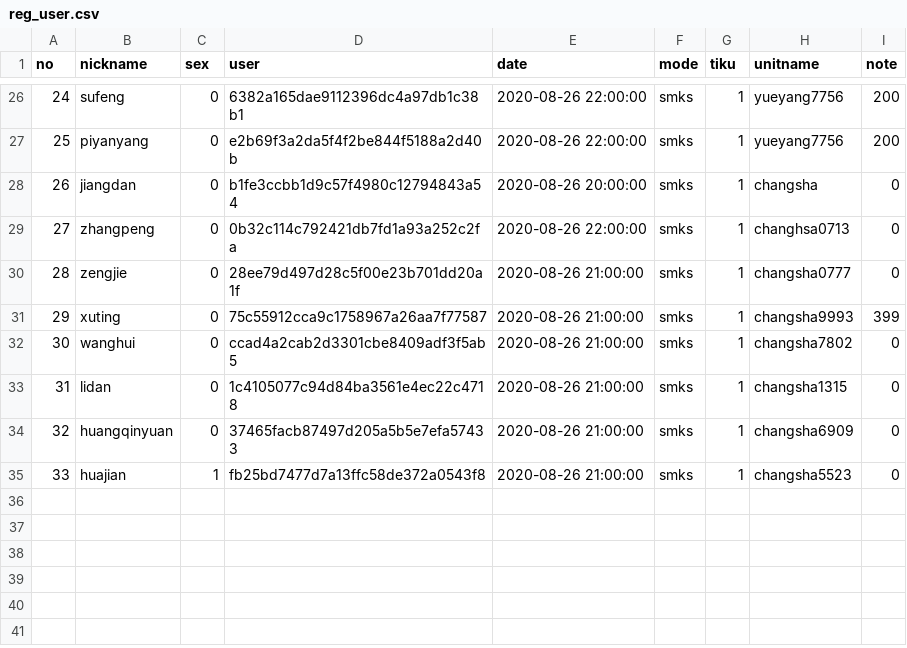
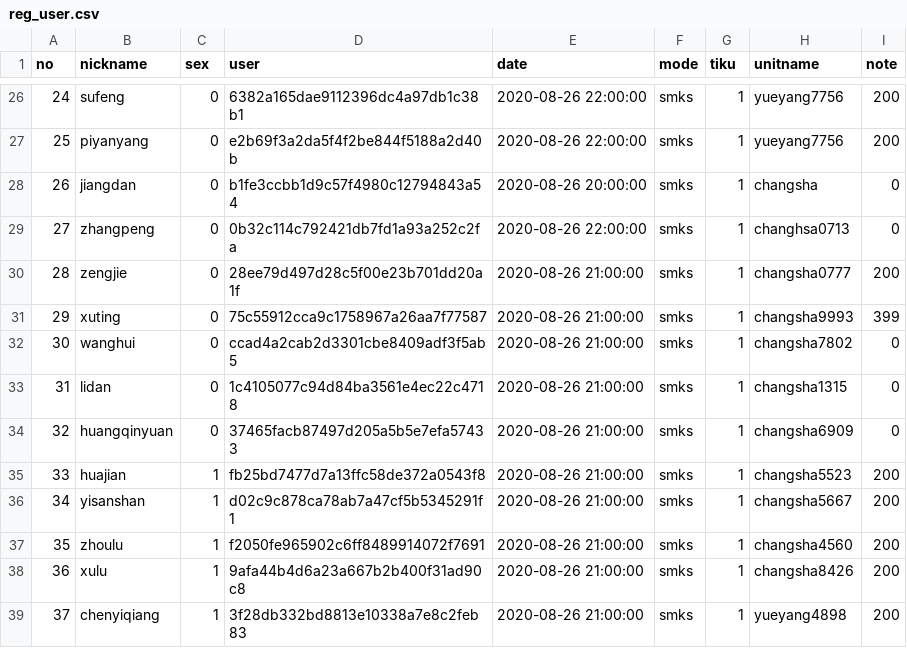
Before and after one commit to azheng2010/HSJ_server, a CSV file: reg/reg_user.csv, drawn as a sheet; only a part is shown, gaps mark what is left out.

Commit message:
update some files

```diff
--- a/reg/reg_user.csv
+++ b/reg/reg_user.csv
@@ -29,3 +29,3 @@ no,nickname,sex,user,date,mode,tiku,unitname,note
 27,zhangpeng,0,0b32c114c792421db7fd1a93a252c2fa,2020-08-26 22:00:00,smks,1,changhsa0713,0
-28,zengjie,0,28ee79d497d28c5f00e23b701dd20a1f,2020-08-26 21:00:00,smks,1,changsha0777,0
+28,zengjie,0,28ee79d497d28c5f00e23b701dd20a1f,2020-08-26 21:00:00,smks,1,changsha0777,200
 29,xuting,0,75c55912cca9c1758967a26aa7f77587,2020-08-26 21:00:00,smks,1,changsha9993,399
@@ -34,2 +34,6 @@ no,nickname,sex,user,date,mode,tiku,unitname,note
 32,huangqinyuan,0,37465facb87497d205a5b5e7efa57433,2020-08-26 21:00:00,smks,1,changsha6909,0
-33,huajian,1,fb25bd7477d7a13ffc58de372a0543f8,2020-08-26 21:00:00,smks,1,changsha5523,0
+33,huajian,1,fb25bd7477d7a13ffc58de372a0543f8,2020-08-26 21:00:00,smks,1,changsha5523,200
+34,yisanshan,1,d02c9c878ca78ab7a47cf5b5345291f1,2020-08-26 21:00:00,smks,1,changsha5667,200
+35,zhoulu,1,f2050fe965902c6ff8489914072f7691,2020-08-26 21:00:00,smks,1,changsha4560,200
+36,xulu,1,9afa44b4d6a23a667b2b400f31ad90c8,2020-08-26 21:00:00,smks,1,changsha8426,200
+37,chenyiqiang,1,3f28db332bd8813e10338a7e8c2feb83,2020-08-26 21:00:00,smks,1,yueyang4898,200
```
